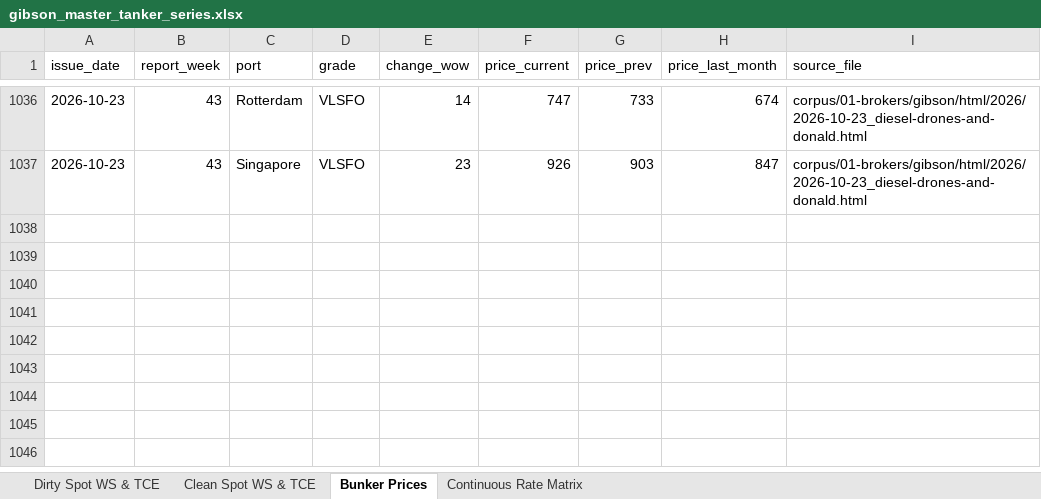
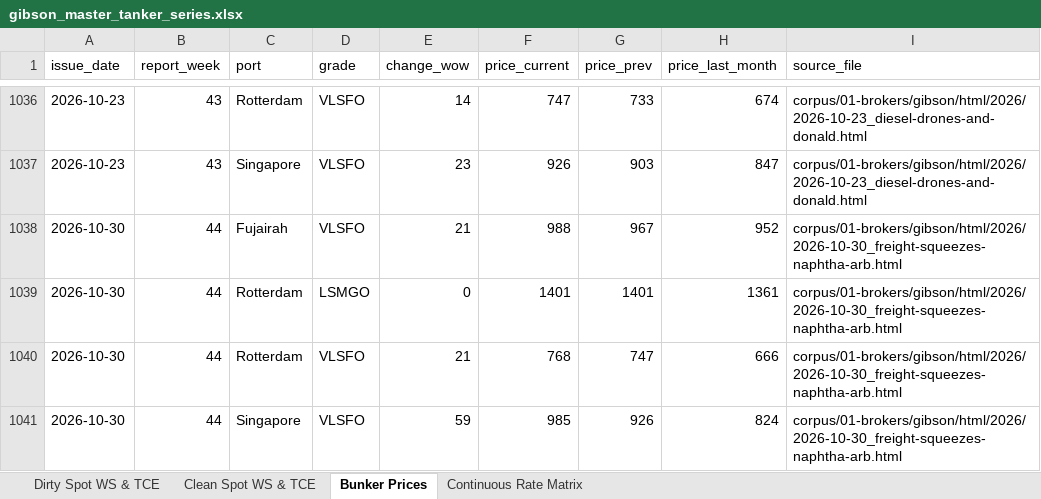
Before and after one commit to yieldchaser/Shipping, an Excel workbook: data/extracted/series/gibson_master_tanker_series.xlsx, sheet Bunker Prices, drawn as a sheet; only a part is shown, gaps mark what is left out; values as stored, in another font and other column widths than the file's, no borders; the diff names each change by its address in the sheet, - before the commit and + after, or states it on an @@ line.

Commit message:
data(broker-reports): ingest weekly market reports and update cadence audit [skip ci]

```diff
--- a/data/extracted/series/gibson_master_tanker_series.xlsx (sheet Bunker Prices)
+++ b/data/extracted/series/gibson_master_tanker_series.xlsx (sheet Bunker Prices)
+row 1038: 2026-10-30 | 44 | Fujairah | VLSFO | 21 | 988 | 967 | 952 | corpus/01-brokers/gibson/html/2026/2026-10-30_freight-squeezes-naphtha-arb.html
+row 1039: 2026-10-30 | 44 | Rotterdam | LSMGO | 0 | 1401 | 1401 | 1361 | corpus/01-brokers/gibson/html/2026/2026-10-30_freight-squeezes-naphtha-arb.html
+row 1040: 2026-10-30 | 44 | Rotterdam | VLSFO | 21 | 768 | 747 | 666 | corpus/01-brokers/gibson/html/2026/2026-10-30_freight-squeezes-naphtha-arb.html
+row 1041: 2026-10-30 | 44 | Singapore | VLSFO | 59 | 985 | 926 | 824 | corpus/01-brokers/gibson/html/2026/2026-10-30_freight-squeezes-naphtha-arb.html
```
Also changed, not shown: sheet Clean Spot WS & TCE, sheet Dirty Spot WS & TCE, sheet Continuous Rate Matrix, corpus/CORPUS_PUBLICATION_CADENCE_AND_AUDIT.xlsx, data/extracted/series/corpus_publication_cadence_and_audit.xlsx, 17 other files.
